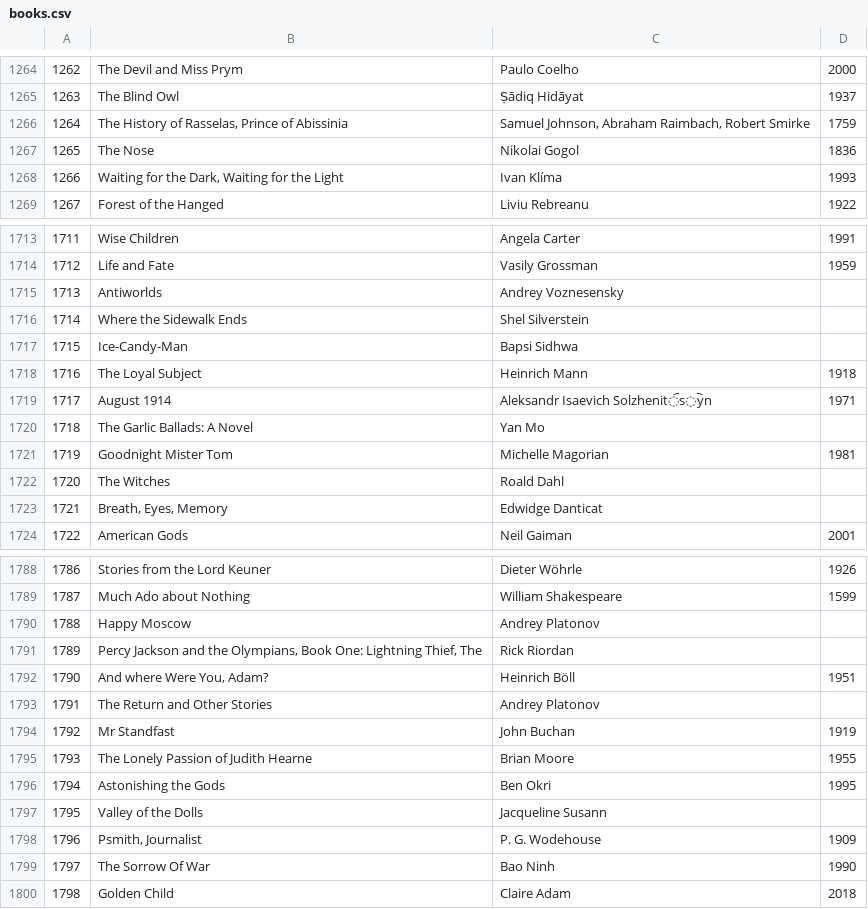
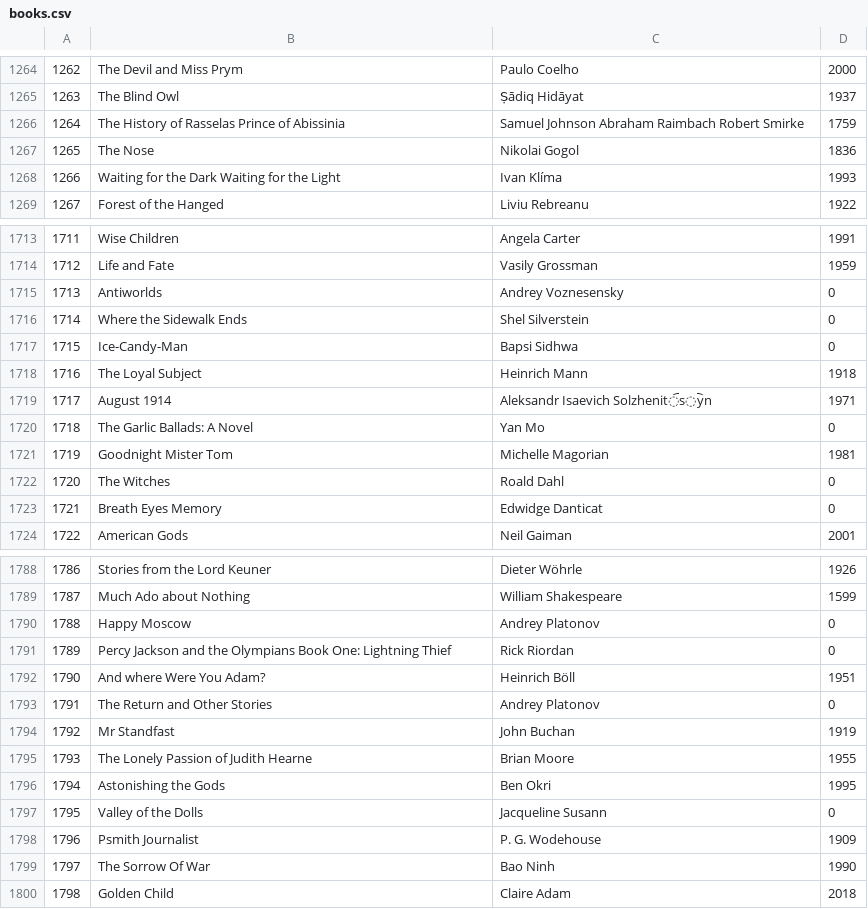
Before and after one commit to alvarolop/rhdg8-client, a CSV file: spring-tester/src/main/resources/books.csv, drawn as a sheet; only a part is shown, gaps mark what is left out; the diff covers the shown part only.

Commit message:
Fix csv file

```diff
--- a/spring-tester/src/main/resources/books.csv
+++ b/spring-tester/src/main/resources/books.csv
@@ -1265,5 +1265,5 @@
 1263,The Blind Owl,Ṣādiq Hidāyat,1937
-1264,"The History of Rasselas, Prince of Abissinia","Samuel Johnson, Abraham Raimbach, Robert Smirke",1759
+1264,The History of Rasselas Prince of Abissinia,Samuel Johnson Abraham Raimbach Robert Smirke,1759
 1265,The Nose,Nikolai Gogol,1836
-1266,"Waiting for the Dark, Waiting for the Light",Ivan Klíma,1993
+1266,Waiting for the Dark Waiting for the Light,Ivan Klíma,1993
 1267,Forest of the Hanged,Liviu Rebreanu,1922
@@ -1714,11 +1714,11 @@
 1712,Life and Fate,Vasily Grossman,1959
-1713,Antiworlds,Andrey Voznesensky,
-1714,Where the Sidewalk Ends,Shel Silverstein,
-1715,Ice-Candy-Man,Bapsi Sidhwa,
+1713,Antiworlds,Andrey Voznesensky,0
+1714,Where the Sidewalk Ends,Shel Silverstein,0
+1715,Ice-Candy-Man,Bapsi Sidhwa,0
 1716,The Loyal Subject,Heinrich Mann,1918
 1717,August 1914,Aleksandr Isaevich Solzhenit︠s︡yn,1971
-1718,The Garlic Ballads: A Novel,Yan Mo,
+1718,The Garlic Ballads: A Novel,Yan Mo,0
 1719,Goodnight Mister Tom,Michelle Magorian,1981
-1720,The Witches,Roald Dahl,
-1721,"Breath, Eyes, Memory",Edwidge Danticat,
+1720,The Witches,Roald Dahl,0
+1721,Breath Eyes Memory,Edwidge Danticat,0
 1722,American Gods,Neil Gaiman,2001
@@ -1789,6 +1789,6 @@
 1787,Much Ado about Nothing,William Shakespeare,1599
-1788,Happy Moscow,Andrey Platonov,
-1789,"Percy Jackson and the Olympians, Book One: Lightning Thief, The",Rick Riordan,
-1790,"And where Were You, Adam?",Heinrich Böll,1951
-1791,The Return and Other Stories,Andrey Platonov,
+1788,Happy Moscow,Andrey Platonov,0
+1789,Percy Jackson and the Olympians Book One: Lightning Thief,Rick Riordan,0
+1790,And where Were You Adam?,Heinrich Böll,1951
+1791,The Return and Other Stories,Andrey Platonov,0
 1792,Mr Standfast,John Buchan,1919
@@ -1796,4 +1796,4 @@
 1794,Astonishing the Gods,Ben Okri,1995
-1795,Valley of the Dolls,Jacqueline Susann,
-1796,"Psmith, Journalist",P. G. Wodehouse,1909
+1795,Valley of the Dolls,Jacqueline Susann,0
+1796,Psmith Journalist,P. G. Wodehouse,1909
 1797,The Sorrow Of War,Bao Ninh,1990
```
Also changed, not shown: 144 edited cells elsewhere in this file.
